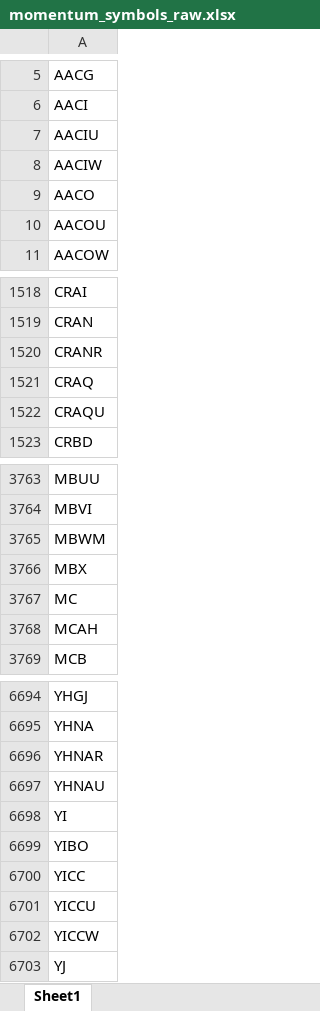
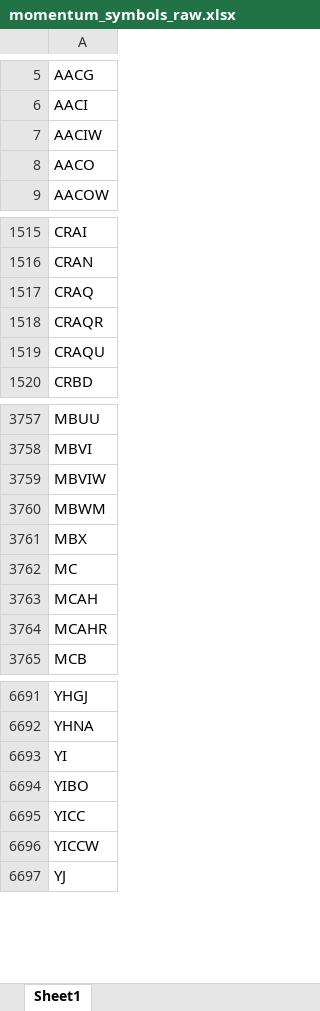
Before and after one commit to Kira11-ja/macd-scanner, an Excel workbook: results/momentum_symbols_raw.xlsx, sheet Sheet1, drawn as a sheet; only a part is shown, gaps mark what is left out; values as stored, in another font and other column widths than the file's, no borders; removed rows and columns are numbered as before the commit, all else as after; the diff covers the shown part only; the diff names each change by its address in the sheet, - before the commit and + after, or states it on an @@ line.

```diff
--- a/results/momentum_symbols_raw.xlsx (sheet Sheet1)
+++ b/results/momentum_symbols_raw.xlsx (sheet Sheet1)
-row 7: AACIU
-row 10: AACOU
-row 1520: CRANR
+row 1518: CRAQR
+row 3759: MBVIW
+row 3764: MCAHR
-row 6696: YHNAR
-row 6697: YHNAU
-row 6701: YICCU
```
Also changed, not shown: 54 added rows, 58 removed rows and 5 edited cells elsewhere in this sheet, results/momentum_symbols_filtered.xlsx, 5 other files.
